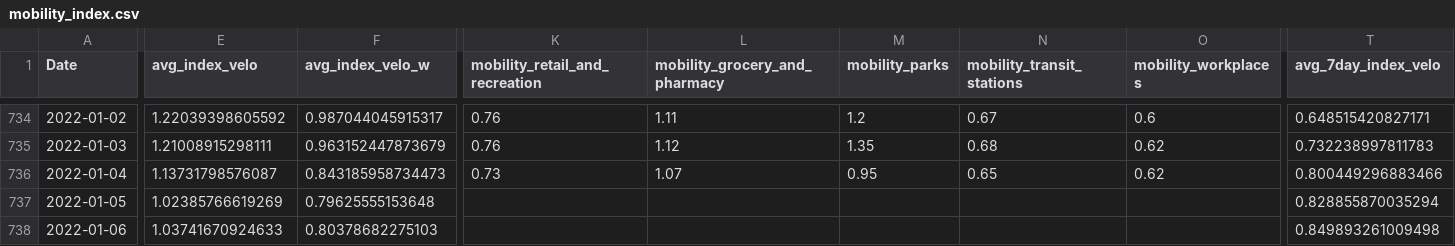
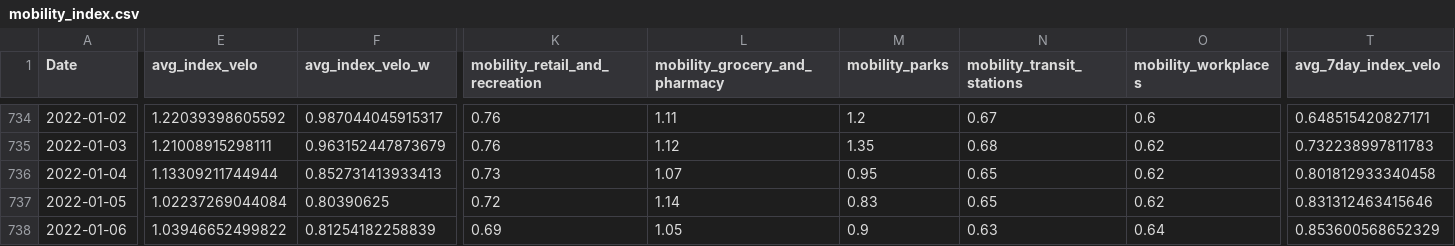
Before and after one commit to christophbaur/mobilitaets_index_zh, a CSV file: data/mobility_index.csv, drawn as a sheet; only a part is shown, gaps mark what is left out; the diff covers the shown part only; the diff names each change by its address in the sheet, - before the commit and + after, or states it on an @@ line.

Commit message:
new data

```diff
--- a/data/mobility_index.csv
+++ b/data/mobility_index.csv
-E736 (avg_index_velo): 1.13731798576087
+E736 (avg_index_velo): 1.13309211744944
-F736 (avg_index_velo_w): 0.843185958734473
+F736 (avg_index_velo_w): 0.852731413933413
-T736 (avg_7day_index_velo): 0.800449296883466
+T736 (avg_7day_index_velo): 0.801812933340458
-E737 (avg_index_velo): 1.02385766619269
+E737 (avg_index_velo): 1.02237269044084
-F737 (avg_index_velo_w): 0.79625555153648
+F737 (avg_index_velo_w): 0.80390625
-K737 (mobility_retail_and_recreation): (empty)
+K737 (mobility_retail_and_recreation): 0.72
-L737 (mobility_grocery_and_pharmacy): (empty)
+L737 (mobility_grocery_and_pharmacy): 1.14
-M737 (mobility_parks): (empty)
+M737 (mobility_parks): 0.83
-N737 (mobility_transit_stations): (empty)
+N737 (mobility_transit_stations): 0.65
-O737 (mobility_workplaces): (empty)
+O737 (mobility_workplaces): 0.62
-T737 (avg_7day_index_velo): 0.828855870035294
+T737 (avg_7day_index_velo): 0.831312463415646
-E738 (avg_index_velo): 1.03741670924633
+E738 (avg_index_velo): 1.03946652499822
-F738 (avg_index_velo_w): 0.80378682275103
+F738 (avg_index_velo_w): 0.81254182258839
-K738 (mobility_retail_and_recreation): (empty)
+K738 (mobility_retail_and_recreation): 0.69
-L738 (mobility_grocery_and_pharmacy): (empty)
+L738 (mobility_grocery_and_pharmacy): 1.05
-M738 (mobility_parks): (empty)
+M738 (mobility_parks): 0.9
-N738 (mobility_transit_stations): (empty)
+N738 (mobility_transit_stations): 0.63
-O738 (mobility_workplaces): (empty)
+O738 (mobility_workplaces): 0.64
-T738 (avg_7day_index_velo): 0.849893261009498
+T738 (avg_7day_index_velo): 0.853600568652329
```
Also changed, not shown: 5 added rows and 59 edited cells elsewhere in this file.
